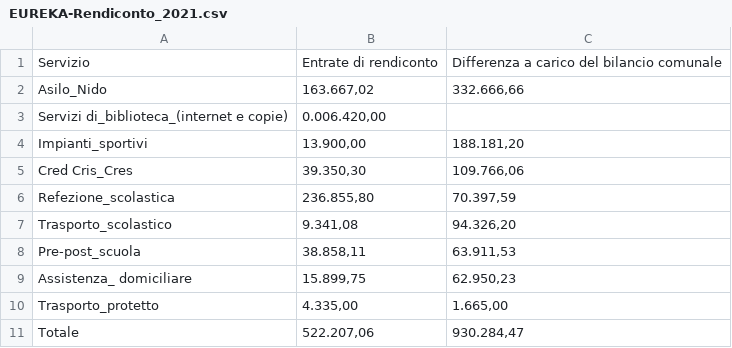
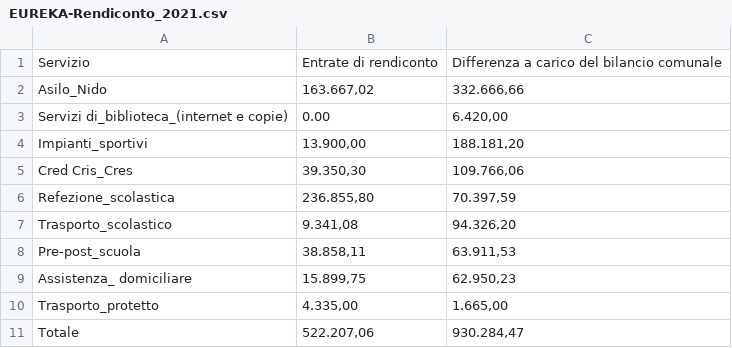
Before and after one commit to caba09/dati_EUREKA, a CSV file: costo_servizi_pubblici/EUREKA-Rendiconto_2021.csv, drawn as a sheet.

Commit message:
Update EUREKA-Rendiconto_2021.csv

```diff
--- a/costo_servizi_pubblici/EUREKA-Rendiconto_2021.csv
+++ b/costo_servizi_pubblici/EUREKA-Rendiconto_2021.csv
@@ -2,3 +2,3 @@
 Asilo_Nido;163.667,02;332.666,66
-Servizi di_biblioteca_(internet e copie);0.006.420,00
+Servizi di_biblioteca_(internet e copie);0.00;6.420,00
 Impianti_sportivi;13.900,00;188.181,20
```
